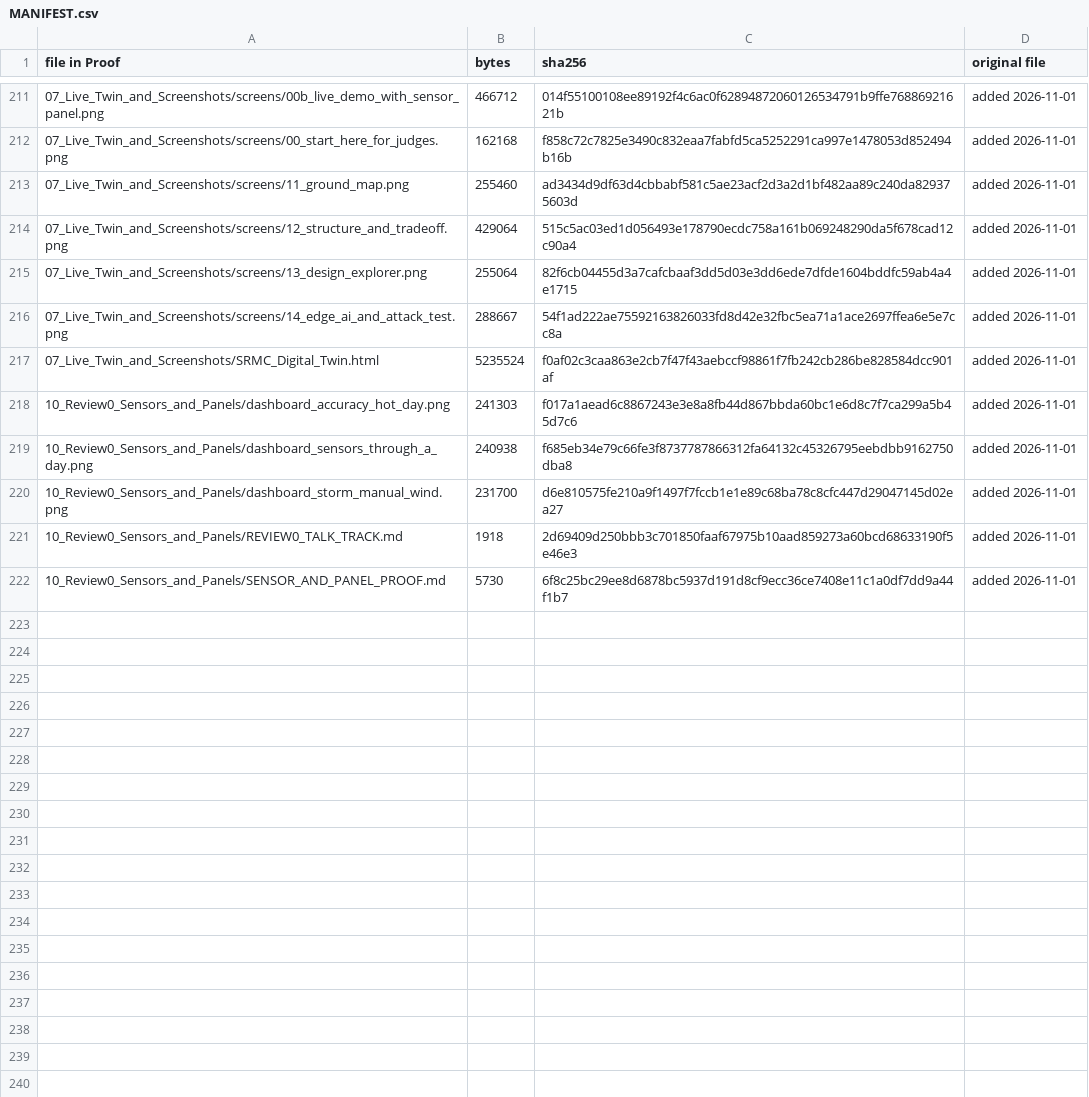
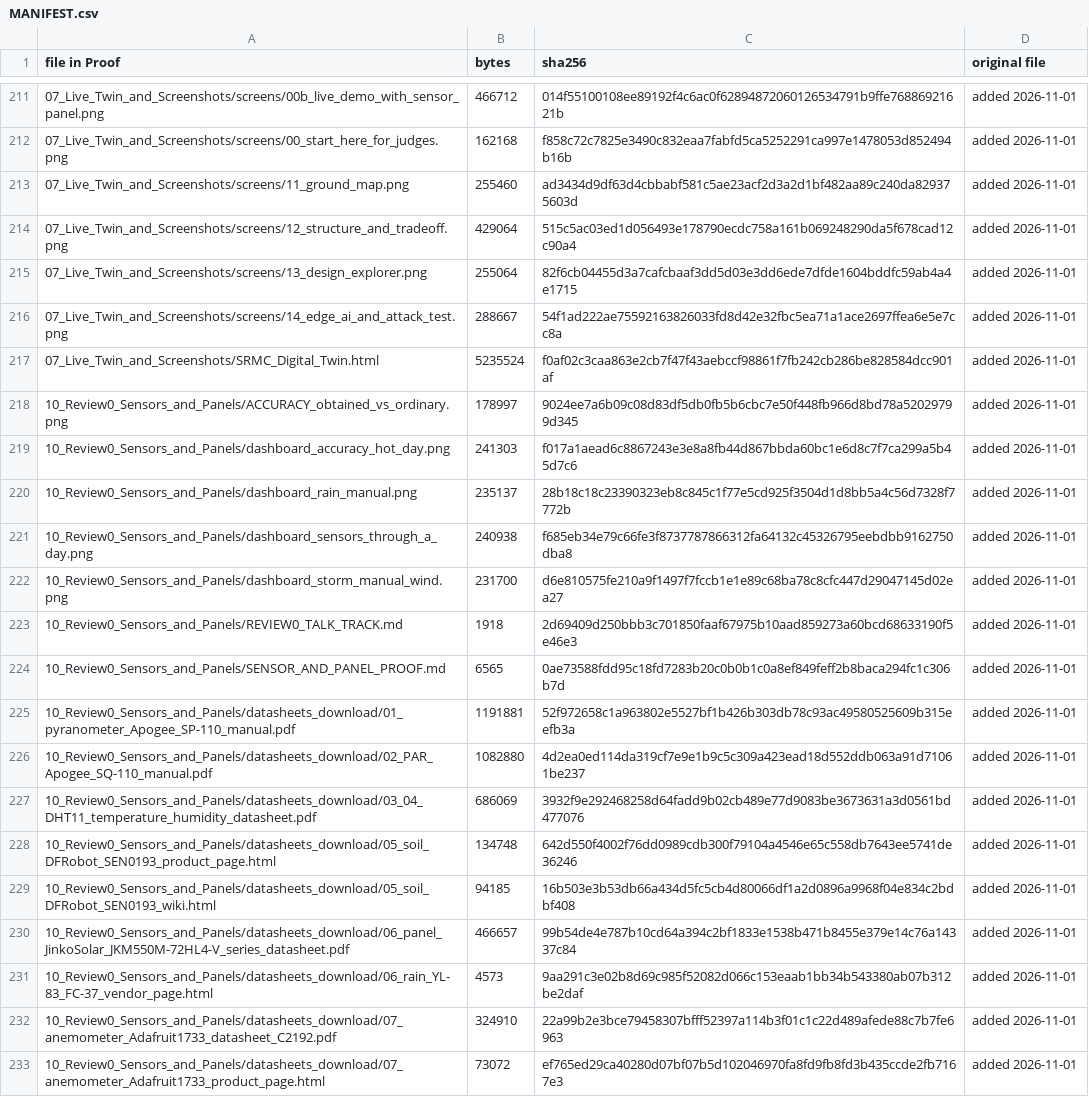
Before and after one commit to thanwin19/agrovoltaic-canopy-srmc, a CSV file: Proof/MANIFEST.csv, drawn as a sheet; only a part is shown, gaps mark what is left out; addresses are those after the commit; the diff names each change by its address in the sheet, - before the commit and + after, or states it on an @@ line.

```diff
--- a/Proof/MANIFEST.csv
+++ b/Proof/MANIFEST.csv
+row 218: 10_Review0_Sensors_and_Panels/ACCURACY_obtained_vs_ordinary.png | 178997 | 9024ee7a6b09c08d83df5db0fb5b6cbc7e50f448fb966d8bd78a52029799d345 | added 2026-11-01
+row 220: 10_Review0_Sensors_and_Panels/dashboard_rain_manual.png | 235137 | 28b18c18c23390323eb8c845c1f77e5cd925f3504d1d8bb5a4c56d7328f7772b | added 2026-11-01
-B224 (bytes): 5730
+B224 (bytes): 6565
-C224 (sha256): 6f8c25bc29ee8d6878bc5937d191d8cf9ecc36ce7408e11c1a0df7dd9a44f1b7
+C224 (sha256): 0ae73588fdd95c18fd7283b20c0b0b1c0a8ef849feff2b8baca294fc1c306b7d
+row 225: 10_Review0_Sensors_and_Panels/datasheets_download/01_pyranometer_Apogee_SP-110_manual.pdf | 1191881 | 52f972658c1a963802e5527bf1b426b303db78c93ac49580525609b315eefb3a | added 2026-11-01
+row 226: 10_Review0_Sensors_and_Panels/datasheets_download/02_PAR_Apogee_SQ-110_manual.pdf | 1082880 | 4d2ea0ed114da319cf7e9e1b9c5c309a423ead18d552ddb063a91d71061be237 | added 2026-11-01
+row 227: 10_Review0_Sensors_and_Panels/datasheets_download/03_04_DHT11_temperature_humidity_datasheet.pdf | 686069 | 3932f9e292468258d64fadd9b02cb489e77d9083be3673631a3d0561bd477076 | added 2026-11-01
+row 228: 10_Review0_Sensors_and_Panels/datasheets_download/05_soil_DFRobot_SEN0193_product_page.html | 134748 | 642d550f4002f76dd0989cdb300f79104a4546e65c558db7643ee5741de36246 | added 2026-11-01
+row 229: 10_Review0_Sensors_and_Panels/datasheets_download/05_soil_DFRobot_SEN0193_wiki.html | 94185 | 16b503e3b53db66a434d5fc5cb4d80066df1a2d0896a9968f04e834c2bdbf408 | added 2026-11-01
+row 230: 10_Review0_Sensors_and_Panels/datasheets_download/06_panel_JinkoSolar_JKM550M-72HL4-V_series_datasheet.pdf | 466657 | 99b54de4e787b10cd64a394c2bf1833e1538b471b8455e379e14c76a14337c84 | added 2026-11-01
+row 231: 10_Review0_Sensors_and_Panels/datasheets_download/06_rain_YL-83_FC-37_vendor_page.html | 4573 | 9aa291c3e02b8d69c985f52082d066c153eaab1bb34b543380ab07b312be2daf | added 2026-11-01
+row 232: 10_Review0_Sensors_and_Panels/datasheets_download/07_anemometer_Adafruit1733_datasheet_C2192.pdf | 324910 | 22a99b2e3bce79458307bfff52397a114b3f01c1c22d489afede88c7b7fe6963 | added 2026-11-01
+row 233: 10_Review0_Sensors_and_Panels/datasheets_download/07_anemometer_Adafruit1733_product_page.html | 73072 | ef765ed29ca40280d07bf07b5d102046970fa8fd9fb8fd3b435ccde2fb7167e3 | added 2026-11-01
```
Also changed, not shown: 24 other files.
